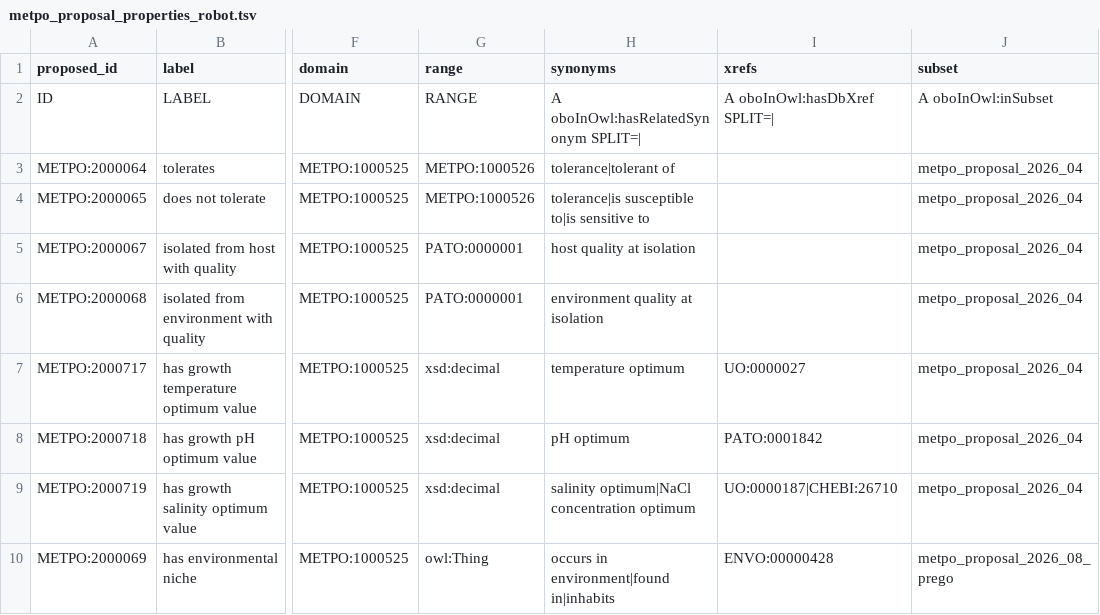
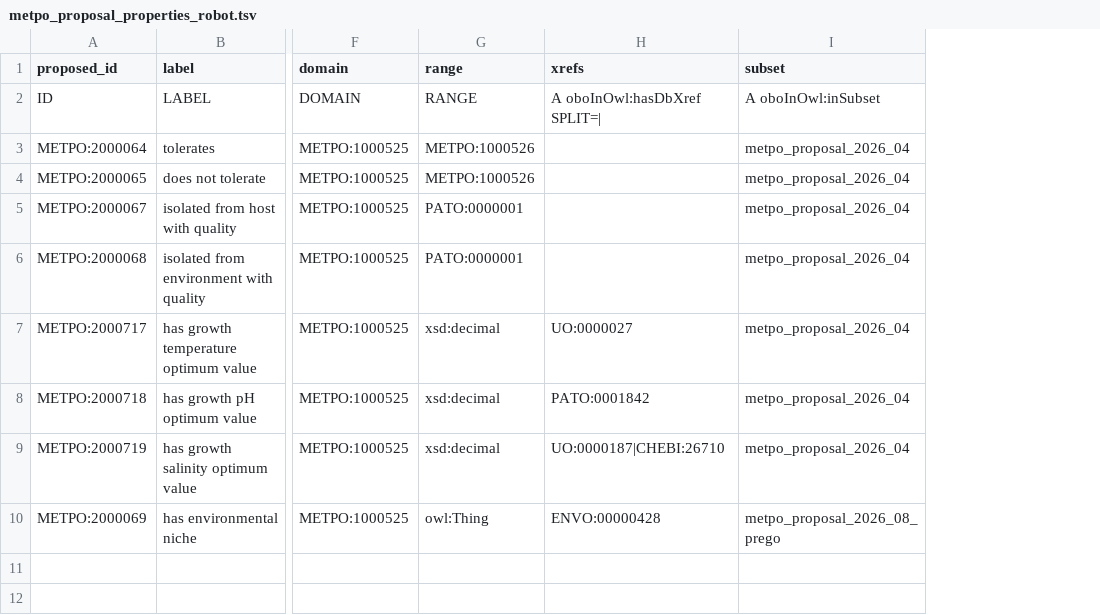
Before and after one commit to Knowledge-Graph-Hub/kg-microbe, a TSV file: mappings/metpo_proposal_properties_robot.tsv, drawn as a sheet; only a part is shown, gaps mark what is left out; the diff covers the shown part only; the diff names each change by its address in the sheet, - before the commit and + after, or states it on an @@ line.

```diff
--- a/mappings/metpo_proposal_properties_robot.tsv
+++ b/mappings/metpo_proposal_properties_robot.tsv
-column H (synonyms), rows 2-10: A oboInOwl:hasRelatedSynonym SPLIT=| | tolerance|tolerant of | tolerance|is susceptible to|is sensitive to | host quality at isolation | environment quality at isolation | temperature optimum | pH optimum | salinity optimum|NaCl concentration optimum | occurs in environment|found in|inhabits
```
Also changed, not shown: 1 removed row elsewhere in this file, mappings/metpo_proposal_categorical.tsv, 2 other files.
